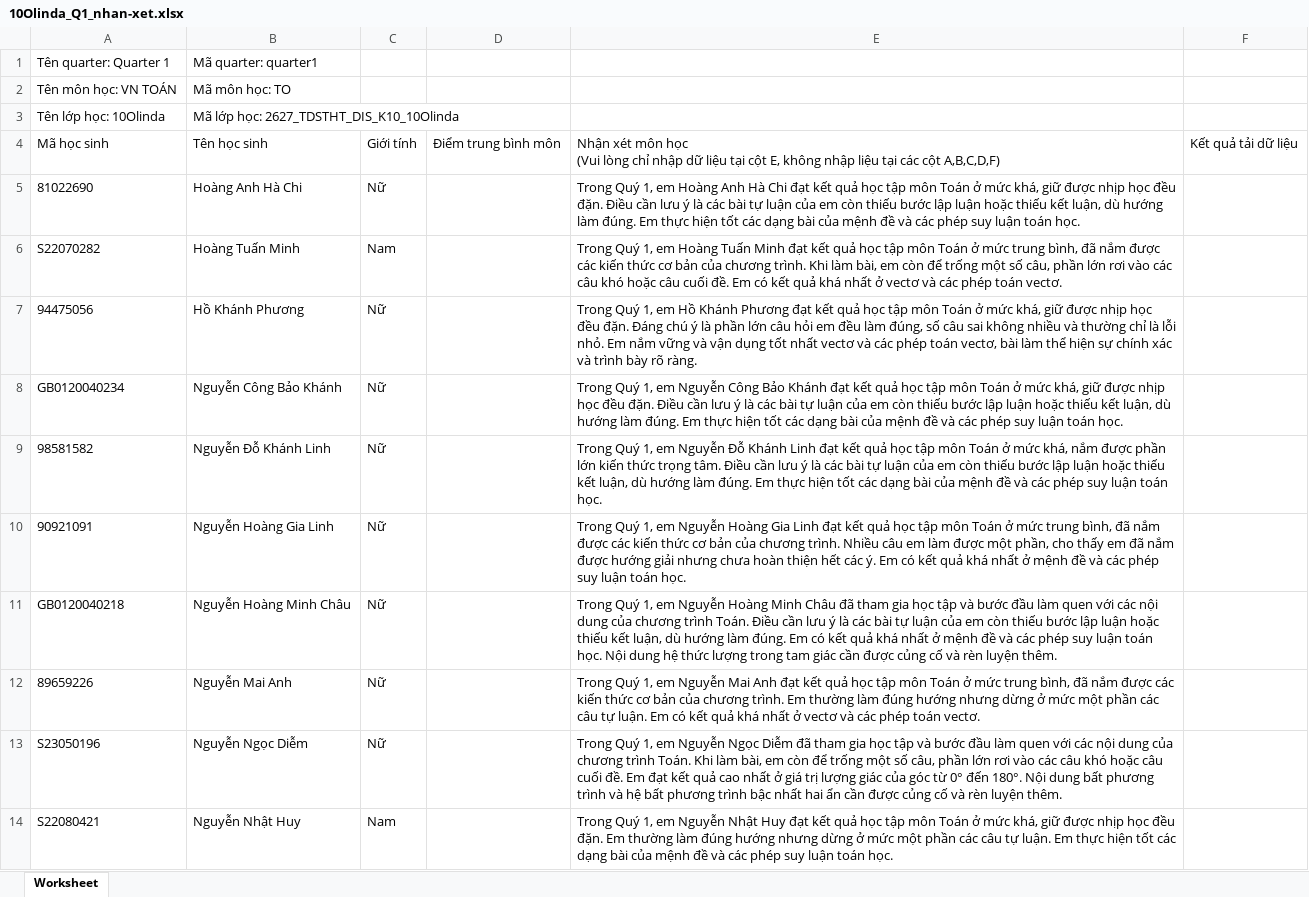
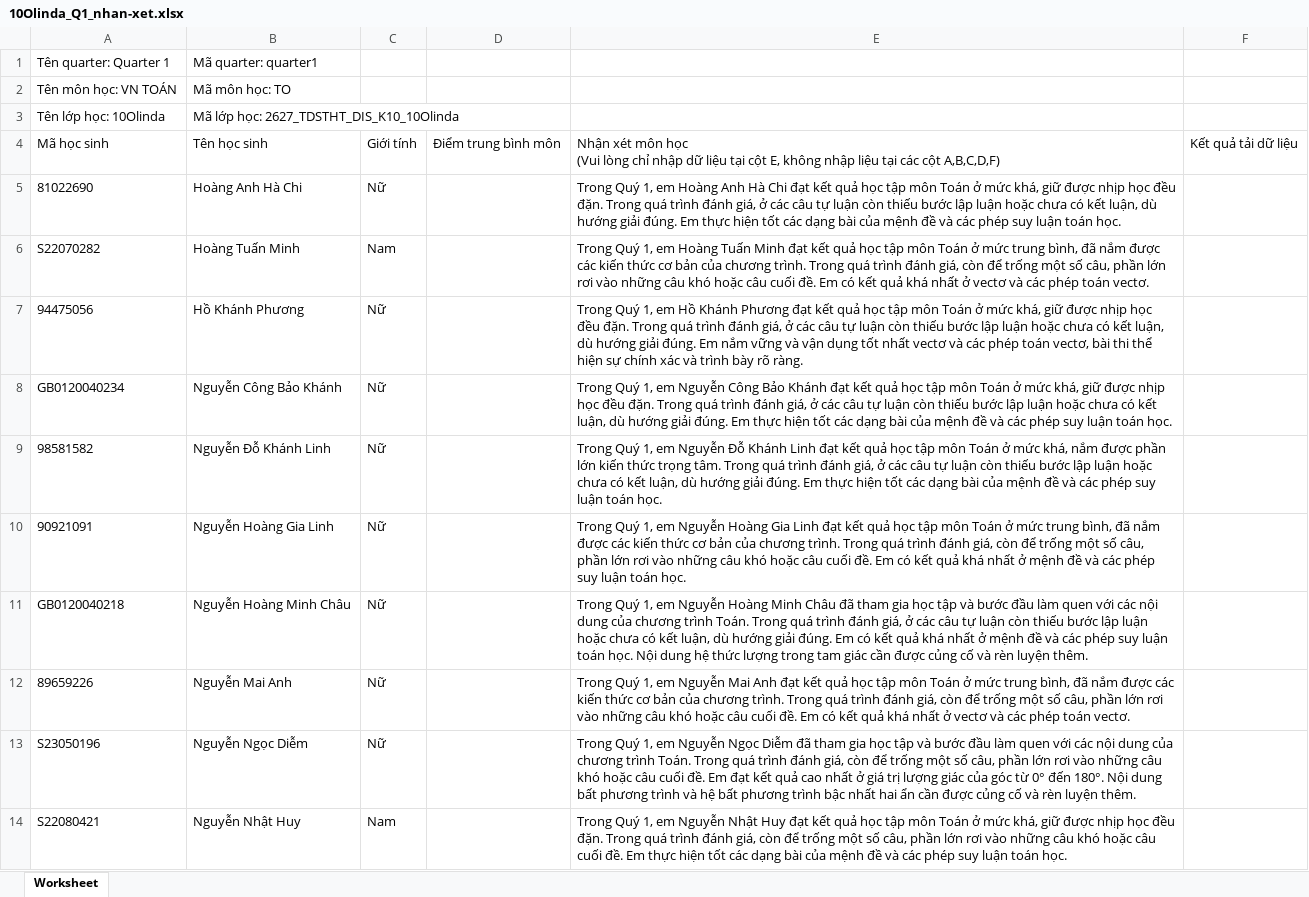
Before and after one commit to congapro60-dev/soangiaoan, an Excel workbook: docs/qa/10Olinda_Q1_nhan-xet.xlsx, sheet Worksheet, drawn as a sheet; only a part is shown; values as stored, in another font and other column widths than the file's, no borders; the diff covers the shown part only; the diff names each change by its address in the sheet, - before the commit and + after, or states it on an @@ line.

```diff
--- a/docs/qa/10Olinda_Q1_nhan-xet.xlsx (sheet Worksheet)
+++ b/docs/qa/10Olinda_Q1_nhan-xet.xlsx (sheet Worksheet)
-E5: …đều đặn. Điều cần lưu ý là các bài tự luận của em còn thiếu bước lập luận hoặc thiếu kết luận, dù hướng làm đúng. Em…
+E5: …đều đặn. Trong quá trình đánh giá, ở các câu tự luận còn thiếu bước lập luận hoặc chưa có kết luận, dù hướng giải đúng. Em…
-E6: …chương trình. Khi làm bài, em còn để trống một số câu, phần lớn rơi vào các câu khó…
+E6: …chương trình. Trong quá trình đánh giá, còn để trống một số câu, phần lớn rơi vào những câu khó…
-E7: …đều đặn. Đáng chú ý là phần lớn câu hỏi em đều làm đúng, số câu sai không nhiều và thường chỉ là lỗi nhỏ. Em nắm vững và vận dụng tốt nhất vectơ và các phép toán vectơ, bài làm thể hiện…
+E7: …đều đặn. Trong quá trình đánh giá, ở các câu tự luận còn thiếu bước lập luận hoặc chưa có kết luận, dù hướng giải đúng. Em nắm vững và vận dụng tốt nhất vectơ và các phép toán vectơ, bài thi thể hiện…
-E8: …đều đặn. Điều cần lưu ý là các bài tự luận của em còn thiếu bước lập luận hoặc thiếu kết luận, dù hướng làm đúng. Em…
+E8: …đều đặn. Trong quá trình đánh giá, ở các câu tự luận còn thiếu bước lập luận hoặc chưa có kết luận, dù hướng giải đúng. Em…
-E9: …trọng tâm. Điều cần lưu ý là các bài tự luận của em còn thiếu bước lập luận hoặc thiếu kết luận, dù hướng làm đúng. Em…
+E9: …trọng tâm. Trong quá trình đánh giá, ở các câu tự luận còn thiếu bước lập luận hoặc chưa có kết luận, dù hướng giải đúng. Em…
-E10: …chương trình. Nhiều câu em làm được một phần, cho thấy em đã nắm được hướng giải nhưng chưa hoàn thiện hết các ý. Em có…
+E10: …chương trình. Trong quá trình đánh giá, còn để trống một số câu, phần lớn rơi vào những câu khó hoặc câu cuối đề. Em có…
-E11: …trình Toán. Điều cần lưu ý là các bài tự luận của em còn thiếu bước lập luận hoặc thiếu kết luận, dù hướng làm đúng. Em…
+E11: …trình Toán. Trong quá trình đánh giá, ở các câu tự luận còn thiếu bước lập luận hoặc chưa có kết luận, dù hướng giải đúng. Em…
-E12: …chương trình. Em thường làm đúng hướng nhưng dừng ở mức một phần các câu tự luận. Em có…
+E12: …chương trình. Trong quá trình đánh giá, còn để trống một số câu, phần lớn rơi vào những câu khó hoặc câu cuối đề. Em có…
-E13: …trình Toán. Khi làm bài, em còn để trống một số câu, phần lớn rơi vào các câu khó…
+E13: …trình Toán. Trong quá trình đánh giá, còn để trống một số câu, phần lớn rơi vào những câu khó…
-E14: …đều đặn. Em thường làm đúng hướng nhưng dừng ở mức một phần các câu tự luận. Em thực…
+E14: …đều đặn. Trong quá trình đánh giá, còn để trống một số câu, phần lớn rơi vào những câu khó hoặc câu cuối đề. Em thực…
```
Also changed, not shown: 9 edited cells elsewhere in this sheet, docs/qa/11Columbus_Q1_nhan-xet.xlsx, docs/qa/12LoTrinh1_Q1_nhan-xet.xlsx, 5 other files.
